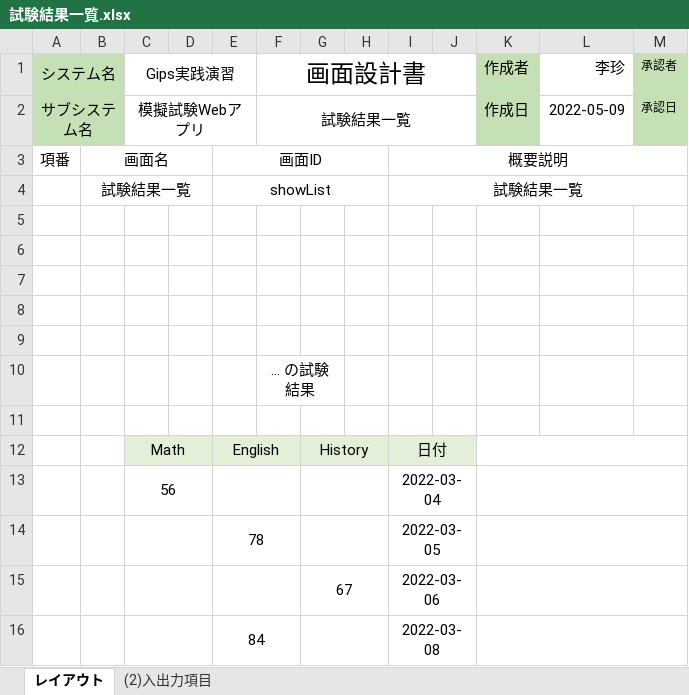
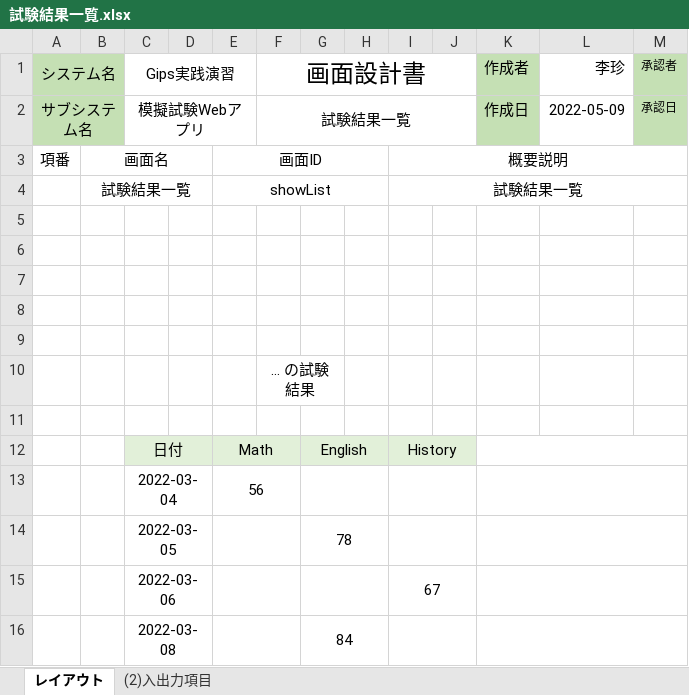
Before and after one commit to gips-yoshikawa/SYLPH-Project, an Excel workbook: 試験結果一覧.xlsx, sheet レイアウト, drawn as a sheet; values as stored, in another font and other column widths than the file's, no borders; charts and pictures not drawn; removed rows and columns are numbered as before the commit, all else as after; the diff names each change by its address in the sheet, - before the commit and + after, or states it on an @@ line.

```diff
--- a/試験結果一覧.xlsx (sheet レイアウト)
+++ b/試験結果一覧.xlsx (sheet レイアウト)
-row 12:  |  | Math |  | English |  | History |  | 日付
-row 13:  |  | 56 |  |  |  |  |  | 2022-03-04
-row 14:  |  |  |  | 78 |  |  |  | 2022-03-05
-row 15:  |  |  |  |  |  | 67 |  | 2022-03-06
-row 16:  |  |  |  | 84 |  |  |  | 2022-03-08
+row 12:  |  | 日付 |  | Math |  | English |  | History
+row 13:  |  | 2022-03-04 |  | 56
+row 14:  |  | 2022-03-05 |  |  |  | 78
+row 15:  |  | 2022-03-06 |  |  |  |  |  | 67
+row 16:  |  | 2022-03-08 |  |  |  | 84
```
Also changed, not shown: charts or pictures, DB設計書.xlsx, 内部設計書/内部設計書_2_1_試験結果.xlsx, 3 other files.
